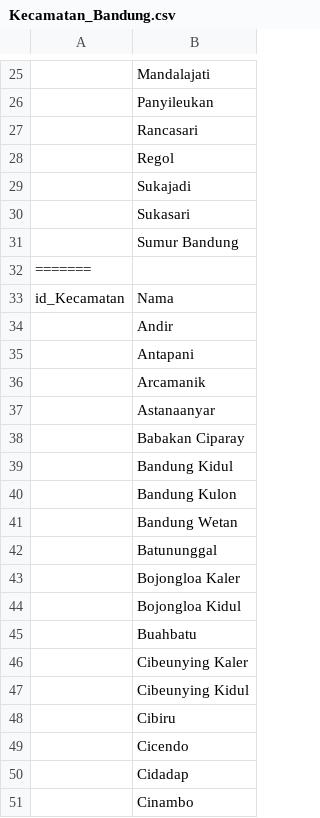
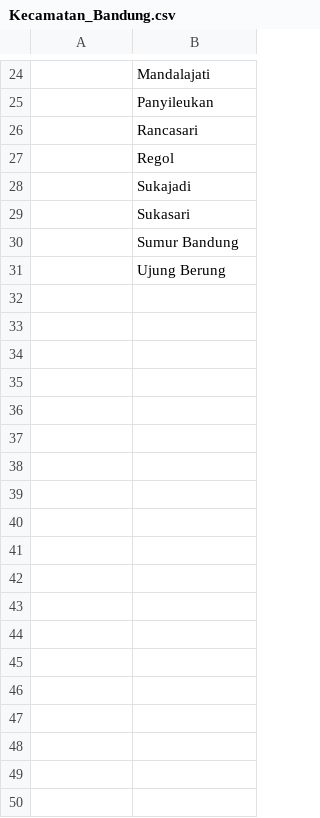
Before and after one commit to mhakimgf/SImple-Website-For-Branching, a CSV file: csv/Kecamatan_Bandung.csv, drawn as a sheet; only a part is shown, gaps mark what is left out; the shorter side is filled out with more unchanged rows; the diff covers the shown part only; the diff names each change by its address in the sheet, - before the commit and + after, or states it on an @@ line.

```diff
--- a/csv/Kecamatan_Bandung.csv
+++ b/csv/Kecamatan_Bandung.csv
-row 32: =======
-row 33: id_Kecamatan | Nama
-row 34:  | Andir
-row 35:  | Antapani
-row 36:  | Arcamanik
-row 37:  | Astanaanyar
-row 38:  | Babakan Ciparay
-row 39:  | Bandung Kidul
-row 40:  | Bandung Kulon
-row 41:  | Bandung Wetan
-row 42:  | Batununggal
-row 43:  | Bojongloa Kaler
-row 44:  | Bojongloa Kidul
-row 45:  | Buahbatu
-row 46:  | Cibeunying Kaler
-row 47:  | Cibeunying Kidul
-row 48:  | Cibiru
-row 49:  | Cicendo
-row 50:  | Cidadap
-row 51:  | Cinambo
```
Also changed, not shown: 13 removed rows elsewhere in this file, csv/Kelurahan_Bandung.csv, csv/Mesin_Cuci.csv, 16 other files.
